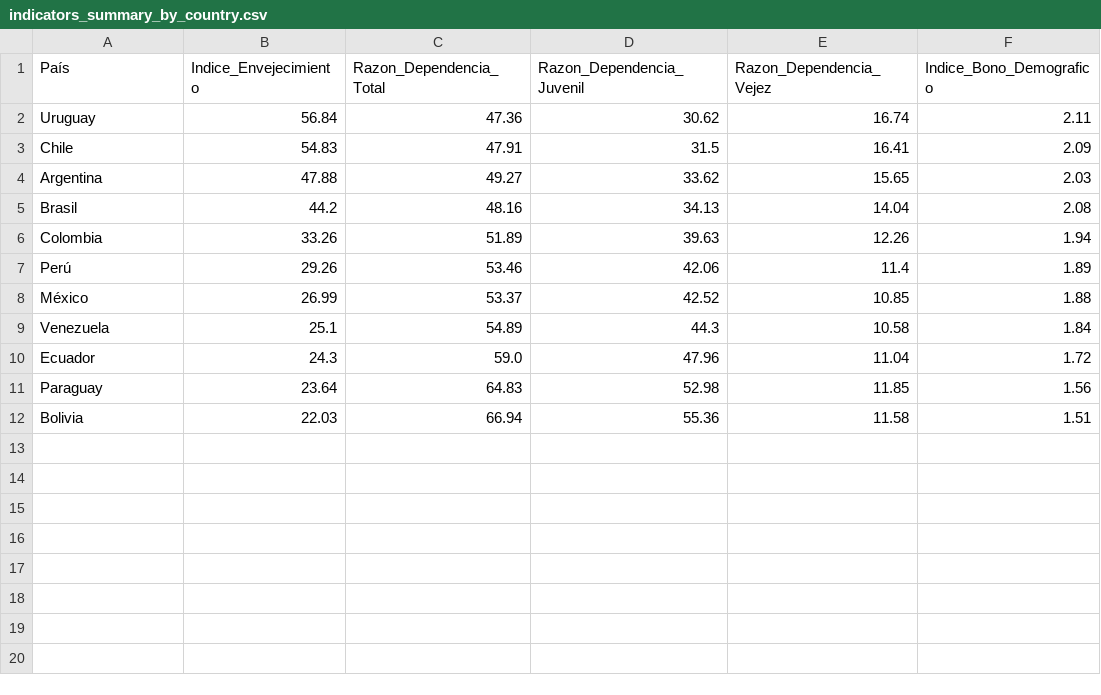
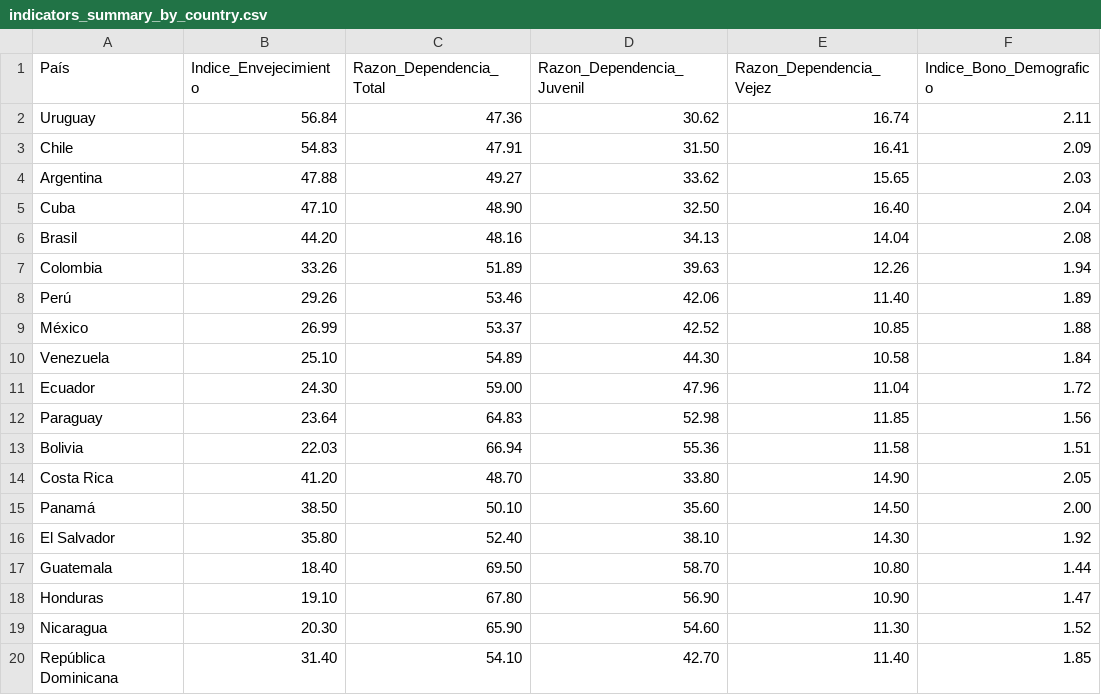
Before and after one commit to juanmoisesd/latin-america-population-age-structure-dataset, a CSV file: data/indicators_summary_by_country.csv, drawn as a sheet.

Commit message:
Update indicators_summary_by_country.csv

```diff
--- a/data/indicators_summary_by_country.csv
+++ b/data/indicators_summary_by_country.csv
@@ -2,11 +2,19 @@
 Uruguay,56.84,47.36,30.62,16.74,2.11
-Chile,54.83,47.91,31.5,16.41,2.09
+Chile,54.83,47.91,31.50,16.41,2.09
 Argentina,47.88,49.27,33.62,15.65,2.03
-Brasil,44.2,48.16,34.13,14.04,2.08
+Cuba,47.10,48.90,32.50,16.40,2.04
+Brasil,44.20,48.16,34.13,14.04,2.08
 Colombia,33.26,51.89,39.63,12.26,1.94
-Perú,29.26,53.46,42.06,11.4,1.89
+Perú,29.26,53.46,42.06,11.40,1.89
 México,26.99,53.37,42.52,10.85,1.88
-Venezuela,25.1,54.89,44.3,10.58,1.84
-Ecuador,24.3,59.0,47.96,11.04,1.72
+Venezuela,25.10,54.89,44.30,10.58,1.84
+Ecuador,24.30,59.00,47.96,11.04,1.72
 Paraguay,23.64,64.83,52.98,11.85,1.56
 Bolivia,22.03,66.94,55.36,11.58,1.51
+Costa Rica,41.20,48.70,33.80,14.90,2.05
+Panamá,38.50,50.10,35.60,14.50,2.00
+El Salvador,35.80,52.40,38.10,14.30,1.92
+Guatemala,18.40,69.50,58.70,10.80,1.44
+Honduras,19.10,67.80,56.90,10.90,1.47
+Nicaragua,20.30,65.90,54.60,11.30,1.52
+República Dominicana,31.40,54.10,42.70,11.40,1.85
```
